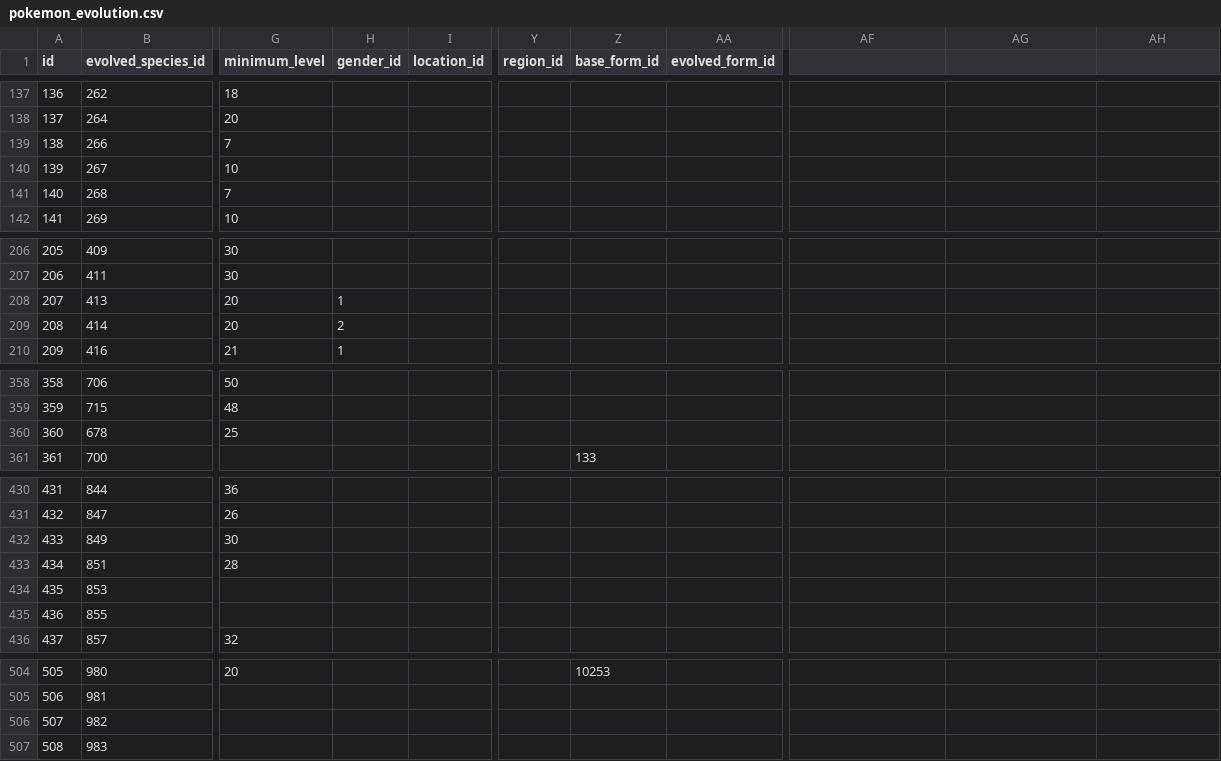
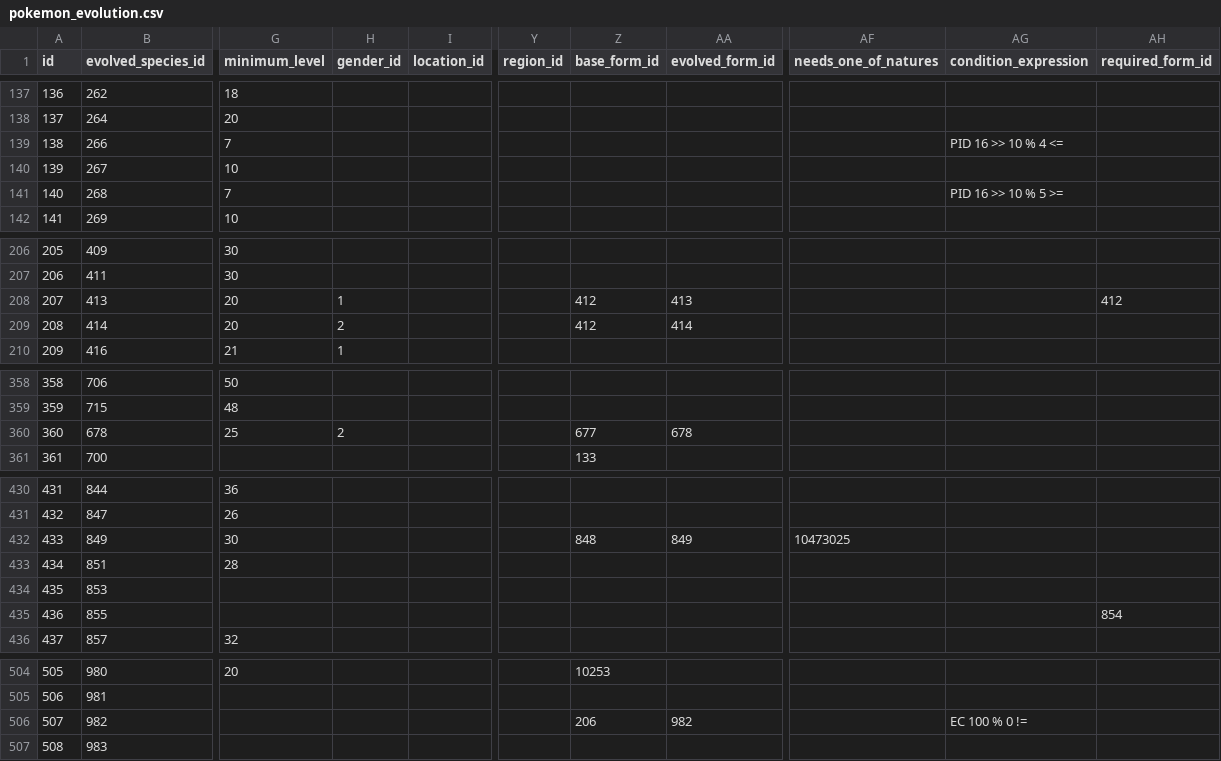
Before and after one commit to PokeAPI/pokeapi, a CSV file: data/v2/csv/pokemon_evolution.csv, drawn as a sheet; only a part is shown, gaps mark what is left out; the diff covers the shown part only; the diff names each change by its address in the sheet, - before the commit and + after, or states it on an @@ line.

```diff
--- a/data/v2/csv/pokemon_evolution.csv
+++ b/data/v2/csv/pokemon_evolution.csv
-AF1: (empty)
+AF1: needs_one_of_natures
-AG1: (empty)
+AG1: condition_expression
-AH1: (empty)
+AH1: required_form_id
-AG139 (condition_expression): (empty)
+AG139 (condition_expression): PID 16 >> 10 % 4 <=
-AG141 (condition_expression): (empty)
+AG141 (condition_expression): PID 16 >> 10 % 5 >=
-Z208:Z209 (base_form_id): (empty)
+Z208:Z209 (base_form_id): 412
-AA208 (evolved_form_id): (empty)
+AA208 (evolved_form_id): 413
-AH208 (required_form_id): (empty)
+AH208 (required_form_id): 412
-AA209 (evolved_form_id): (empty)
+AA209 (evolved_form_id): 414
-H360 (gender_id): (empty)
+H360 (gender_id): 2
-Z360 (base_form_id): (empty)
+Z360 (base_form_id): 677
-AA360 (evolved_form_id): (empty)
+AA360 (evolved_form_id): 678
-Z432 (base_form_id): (empty)
+Z432 (base_form_id): 848
-AA432 (evolved_form_id): (empty)
+AA432 (evolved_form_id): 849
-AF432 (needs_one_of_natures): (empty)
+AF432 (needs_one_of_natures): 10473025
-AH435 (required_form_id): (empty)
+AH435 (required_form_id): 854
-Z506 (base_form_id): (empty)
+Z506 (base_form_id): 206
-AA506 (evolved_form_id): (empty)
+AA506 (evolved_form_id): 982
-AG506 (condition_expression): (empty)
+AG506 (condition_expression): EC 100 % 0 !=
```
Also changed, not shown: 11 added rows and 14 edited cells elsewhere in this file, 15 other files.
